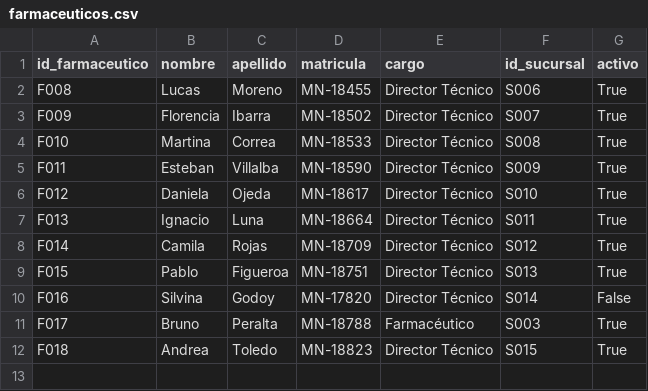
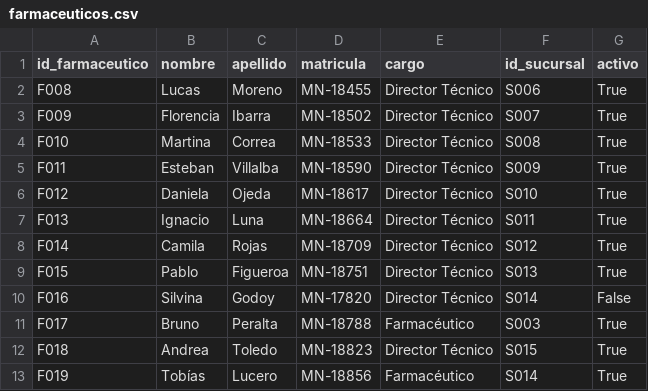
Before and after one commit to franciscocostaa/TPO-BD2, a CSV file: datos/adicionales/farmaceuticos.csv, drawn as a sheet.

Commit message:
Rechazar en q14 las ventas de sucursales no habilitadas
La consigna pide que la venta se registre en una sucursal tipo Farmacia, y `sucursales.activo` indica si está habilitada. Se agrega F019, activo en S014 (inhabilitada), para ejercitar el rechazo.

```diff
--- a/datos/adicionales/farmaceuticos.csv
+++ b/datos/adicionales/farmaceuticos.csv
@@ -12 +12,2 @@ F017,Bruno,Peralta,MN-18788,Farmacéutico,S003,True
 F018,Andrea,Toledo,MN-18823,Director Técnico,S015,True
+F019,Tobías,Lucero,MN-18856,Farmacéutico,S014,True
```
Also changed, not shown: 1 other file.
